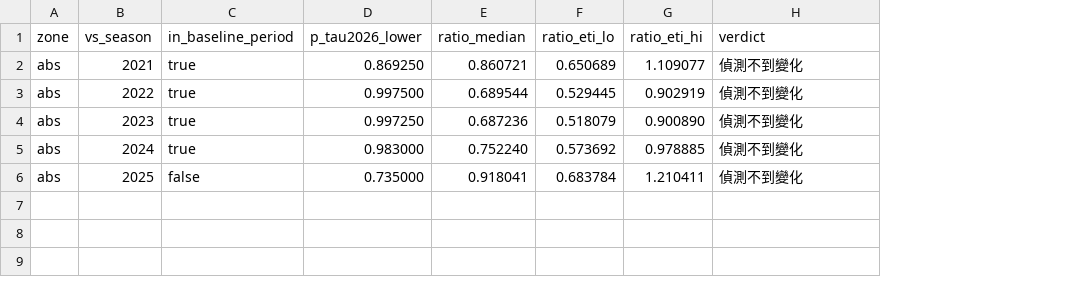
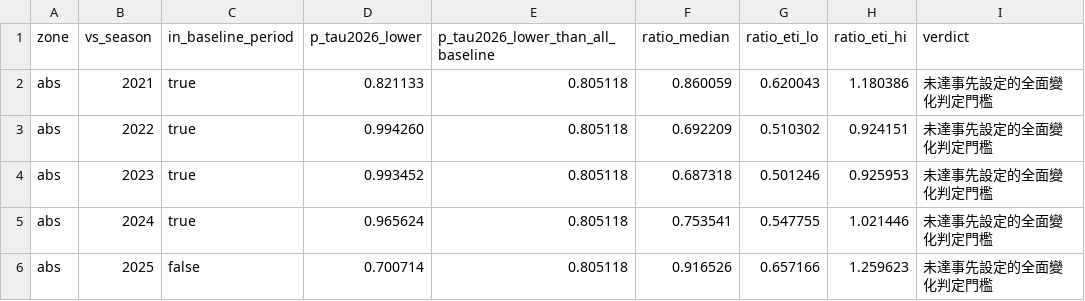
Before and after one commit to jameschen108/mlb-pitch-framing-analysis, a CSV file: results/abs/q1_comparison.csv, drawn as a sheet; addresses are those after the commit; the diff names each change by its address in the sheet, - before the commit and + after, or states it on an @@ line.

Commit message:
use independent draws for cross-season comparisons

```diff
--- a/results/abs/q1_comparison.csv
+++ b/results/abs/q1_comparison.csv
+column E, rows 1-6: p_tau2026_lower_than_all_baseline | 0.805118 | 0.805118 | 0.805118 | 0.805118 | 0.805118
-D2 (p_tau2026_lower): 0.869250
+D2 (p_tau2026_lower): 0.821133
-F2 (ratio_median): 0.860721
+F2 (ratio_median): 0.860059
-G2 (ratio_eti_lo): 0.650689
+G2 (ratio_eti_lo): 0.620043
-H2 (ratio_eti_hi): 1.109077
+H2 (ratio_eti_hi): 1.180386
-I2:I6 (verdict): 偵測不到變化
+I2:I6 (verdict): 未達事先設定的全面變化判定門檻
-D3 (p_tau2026_lower): 0.997500
+D3 (p_tau2026_lower): 0.994260
-F3 (ratio_median): 0.689544
+F3 (ratio_median): 0.692209
-G3 (ratio_eti_lo): 0.529445
+G3 (ratio_eti_lo): 0.510302
-H3 (ratio_eti_hi): 0.902919
+H3 (ratio_eti_hi): 0.924151
-D4 (p_tau2026_lower): 0.997250
+D4 (p_tau2026_lower): 0.993452
-F4 (ratio_median): 0.687236
+F4 (ratio_median): 0.687318
-G4 (ratio_eti_lo): 0.518079
+G4 (ratio_eti_lo): 0.501246
-H4 (ratio_eti_hi): 0.900890
+H4 (ratio_eti_hi): 0.925953
-D5 (p_tau2026_lower): 0.983000
+D5 (p_tau2026_lower): 0.965624
-F5 (ratio_median): 0.752240
+F5 (ratio_median): 0.753541
-G5 (ratio_eti_lo): 0.573692
+G5 (ratio_eti_lo): 0.547755
-H5 (ratio_eti_hi): 0.978885
+H5 (ratio_eti_hi): 1.021446
-D6 (p_tau2026_lower): 0.735000
+D6 (p_tau2026_lower): 0.700714
-F6 (ratio_median): 0.918041
+F6 (ratio_median): 0.916526
-G6 (ratio_eti_lo): 0.683784
+G6 (ratio_eti_lo): 0.657166
-H6 (ratio_eti_hi): 1.210411
+H6 (ratio_eti_hi): 1.259623
```
Also changed, not shown: results/variance_components.csv, 4 other files.
